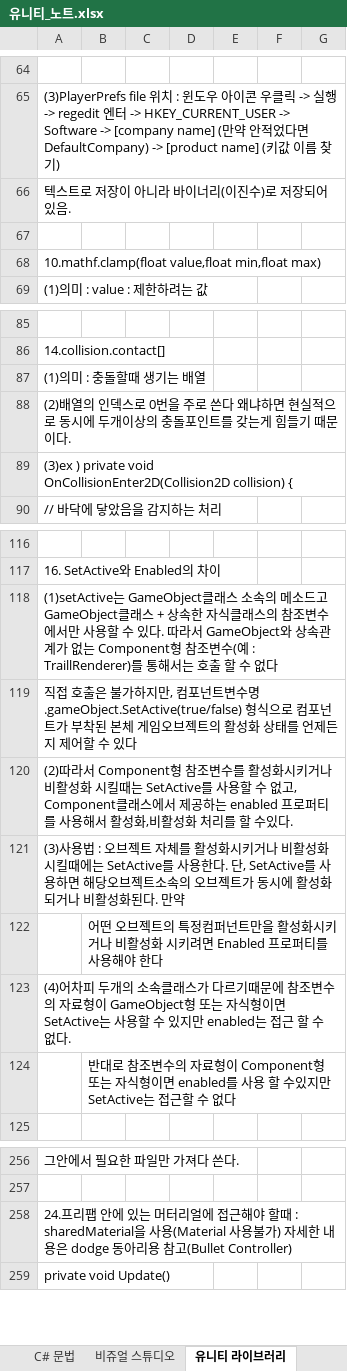
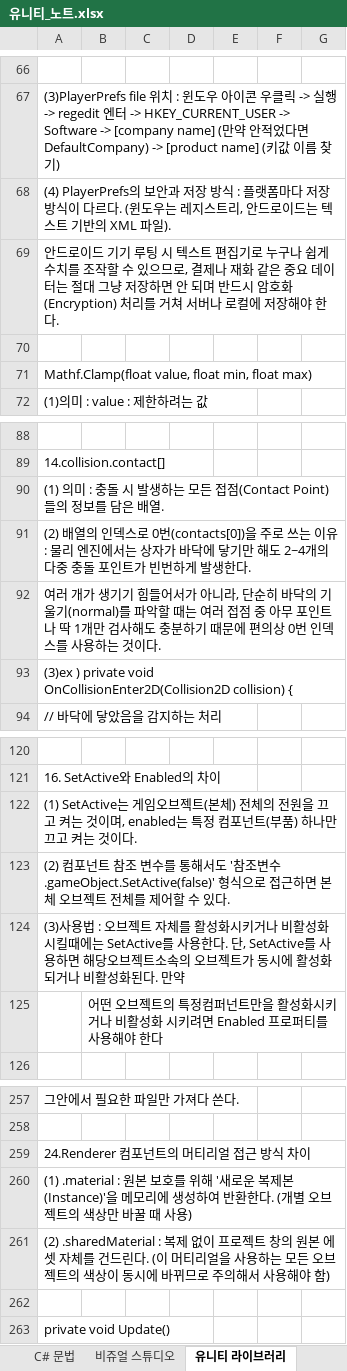
Before and after one commit to goldeu76/unity_note, an Excel workbook: 유니티_노트.xlsx, sheet 유니티 라이브러리, drawn as a sheet; only a part is shown, gaps mark what is left out; values as stored, in another font and other column widths than the file's, no borders; charts and pictures not drawn; removed rows and columns are numbered as before the commit, all else as after; the diff covers the shown part only; the diff names each change by its address in the sheet, - before the commit and + after, or states it on an @@ line.

```diff
--- a/유니티_노트.xlsx (sheet 유니티 라이브러리)
+++ b/유니티_노트.xlsx (sheet 유니티 라이브러리)
-A68: 텍스트로 저장이 아니라 바이너리(이진수)로 저장되어 있음.
+A68: (4) PlayerPrefs의 보안과 저장 방식 : 플랫폼마다 저장 방식이 다르다. (윈도우는 레지스트리, 안드로이드는 텍스트 기반의 XML 파일).
+row 69: 안드로이드 기기 루팅 시 텍스트 편집기로 누구나 쉽게 수치를 조작할 수 있으므로, 결제나 재화 같은 중요 데이터는 절대 그냥 저장하면 안 되며 반드시 암호화(Encryption) 처리를 거쳐 서버나 로컬에 저장해야 한다.
-A71: 10.mathf.clamp(float value,float min,float max)
+A71: Mathf.Clamp(float value, float min, float max)
-A90: (1)의미 : 충돌할때 생기는 배열
+A90: (1) 의미 : 충돌 시 발생하는 모든 접점(Contact Point)들의 정보를 담은 배열.
-A91: …로 0번을 주로 쓴다 왜냐하면 현실적으로 동시에 두개이상의 충돌포인트를 갖는게 힘들기 때문이다.
+A91: …로 0번(contacts[0])을 주로 쓰는 이유 : 물리 엔진에서는 상자가 바닥에 닿기만 해도 2~4개의 다중 충돌 포인트가 빈번하게 발생한다.
+row 92: 여러 개가 생기기 힘들어서가 아니라, 단순히 바닥의 기울기(normal)를 파악할 때는 여러 접점 중 아무 포인트나 딱 1개만 검사해도 충분하기 때문에 편의상 0번 인덱스를 사용하는 것이다.
-A122: (1)setActive는 GameObject클래스 소속의 메소드고 GameObject클래스 + 상속한 자식클래스의 참조변수에서만 사용할 수 있다. 따라서 GameObject와 상속관계가 없는 Component형 참조변수(예 : TraillRenderer)를 통해서는 호출 할 수 없다
+A122: (1) SetActive는 게임오브젝트(본체) 전체의 전원을 끄고 켜는 것이며, enabled는 특정 컴포넌트(부품) 하나만 끄고 켜는 것이다.
-A123: 직접 호출은 불가하지만, 컴포넌트변수명.gameObject.SetActive(true/false) 형식으로 컴포넌트가 부착된 본체 게임오브젝트의 활성화 상태를 언제든지 제어할 수 있다
+A123: (2) 컴포넌트 참조 변수를 통해서도 '참조변수.gameObject.SetActive(false)' 형식으로 접근하면 본체 오브젝트 전체를 제어할 수 있다.
-row 120: (2)따라서 Component형 참조변수를 활성화시키거나 비활성화 시킬때는 SetActive를 사용할 수 없고, Component클래스에서 제공하는 enabled 프로퍼티를 사용해서 활성화,비활성화 처리를 할 수있다.
-row 123: (4)어차피 두개의 소속클래스가 다르기때문에 참조변수의 자료형이 GameObject형 또는 자식형이면 SetActive는 사용할 수 있지만 enabled는 접근 할 수 없다.
-row 124:  | 반대로 참조변수의 자료형이 Component형 또는 자식형이면 enabled를 사용 할 수있지만 SetActive는 접근할 수 없다
-A259: 24.프리팹 안에 있는 머터리얼에 접근해야 할때 : sharedMaterial을 사용(Material 사용불가) 자세한 내용은 dodge 동아리용 참고(Bullet Controller)
+A259: 24.Renderer 컴포넌트의 머티리얼 접근 방식 차이
+row 260: (1) .material : 원본 보호를 위해 '새로운 복제본(Instance)'을 메모리에 생성하여 반환한다. (개별 오브젝트의 색상만 바꿀 때 사용)
+row 261: (2) .sharedMaterial : 복제 없이 프로젝트 창의 원본 에셋 자체를 건드린다. (이 머티리얼을 사용하는 모든 오브젝트의 색상이 동시에 바뀌므로 주의해서 사용해야 함)
+row 262: (empty)
```
Also changed, not shown: 2 added rows and 3 edited cells elsewhere in this sheet, sheet C# 문법, sheet 입력, sheet 애니메이션, sheet 충돌, sheet 특별한 자료형(class), sheet 유니티 editor 사용관련, 4 more sheets, charts or pictures.
